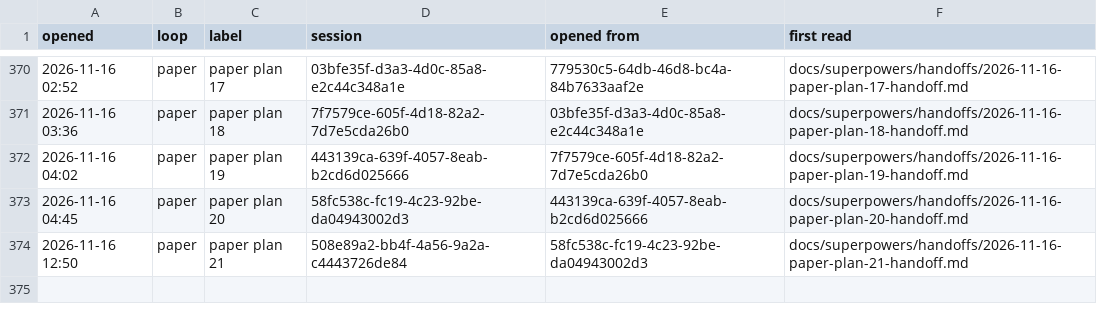
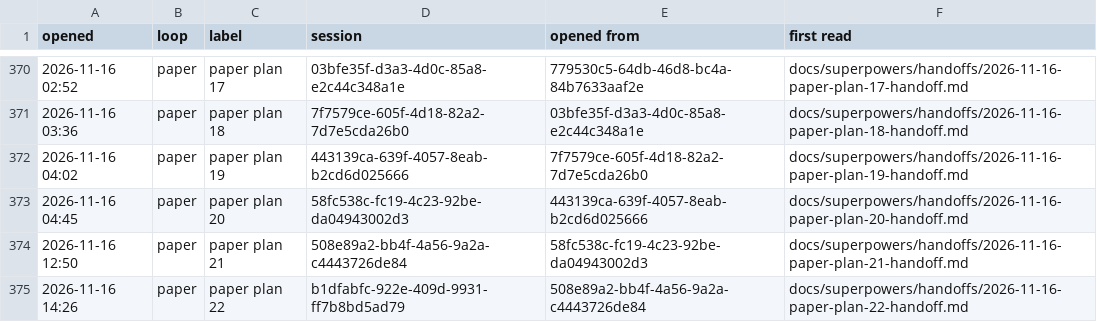
Before and after one commit to AugustOxQ/CoSiR, a TSV file: docs/superpowers/handoffs/chats.tsv, drawn as a sheet; only a part is shown, gaps mark what is left out; the diff names each change by its address in the sheet, - before the commit and + after, or states it on an @@ line.

```diff
--- a/docs/superpowers/handoffs/chats.tsv
+++ b/docs/superpowers/handoffs/chats.tsv
+row 375: 2026-11-16 14:26 | paper | paper plan 22 | b1dfabfc-922e-409d-9931-ff7b8bd5ad79 | 508e89a2-bb4f-4a56-9a2a-c4443726de84 | docs/superpowers/handoffs/2026-11-16-paper-plan-22-handoff.md
```
Also changed, not shown: 1 other file.
